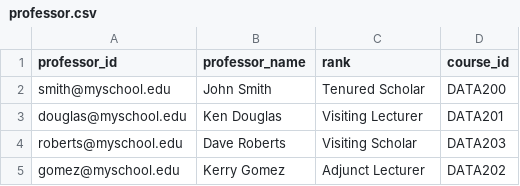
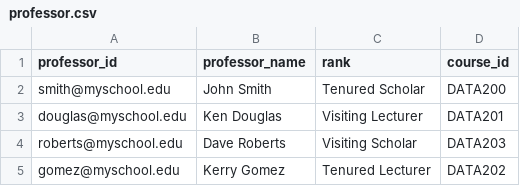
Before and after one commit to lpakingan/Data200-Lab1, a CSV file: professor.csv, drawn as a sheet.

```diff
--- a/professor.csv
+++ b/professor.csv
@@ -4,2 +4,2 @@ douglas@myschool.edu,Ken Douglas,Visiting Lecturer,DATA201
 roberts@myschool.edu,Dave Roberts,Visiting Scholar,DATA203
-gomez@myschool.edu,Kerry Gomez,Adjunct Lecturer,DATA202
+gomez@myschool.edu,Kerry Gomez,Tenured Lecturer,DATA202
```
Also changed, not shown: student.csv, 2 other files.
